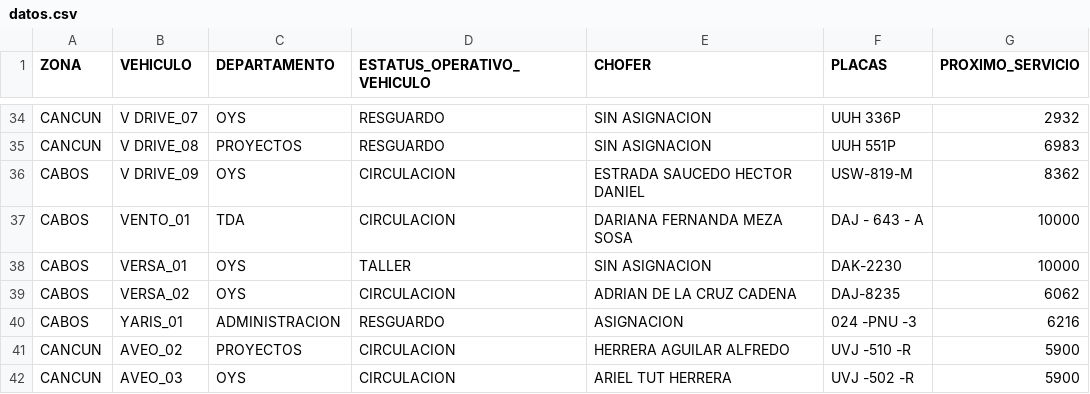
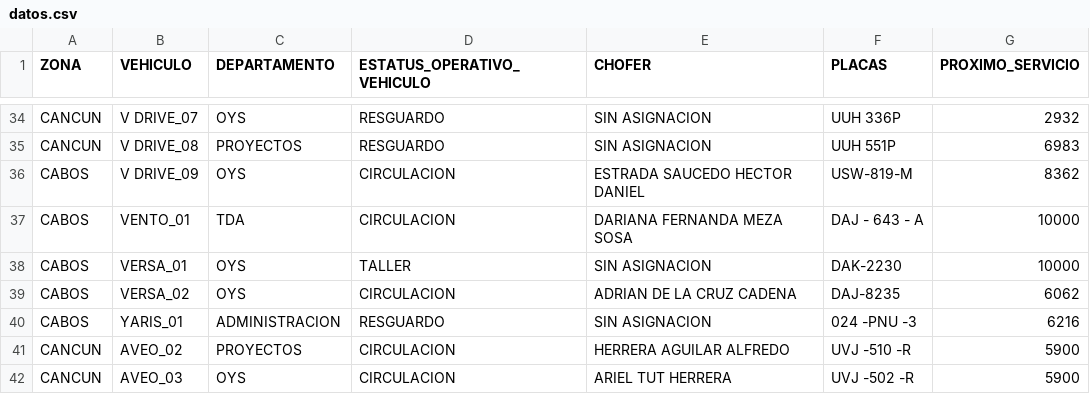
Before and after one commit to CALIDAD135/tablero-vehicular, a CSV file: datos.csv, drawn as a sheet; only a part is shown, gaps mark what is left out.

Commit message:
Update datos.csv

```diff
--- a/datos.csv
+++ b/datos.csv
@@ -39,3 +39,3 @@ CABOS,VERSA_01,OYS,TALLER,SIN ASIGNACION,DAK-2230,10000
 CABOS,VERSA_02,OYS,CIRCULACION,ADRIAN DE LA CRUZ CADENA,DAJ-8235,6062
-CABOS,YARIS_01,ADMINISTRACION,RESGUARDO,ASIGNACION,024 -PNU -3,6216
+CABOS,YARIS_01,ADMINISTRACION,RESGUARDO,SIN ASIGNACION,024 -PNU -3,6216
 CANCUN,AVEO_02,PROYECTOS,CIRCULACION,HERRERA AGUILAR ALFREDO,UVJ -510 -R,5900
```
